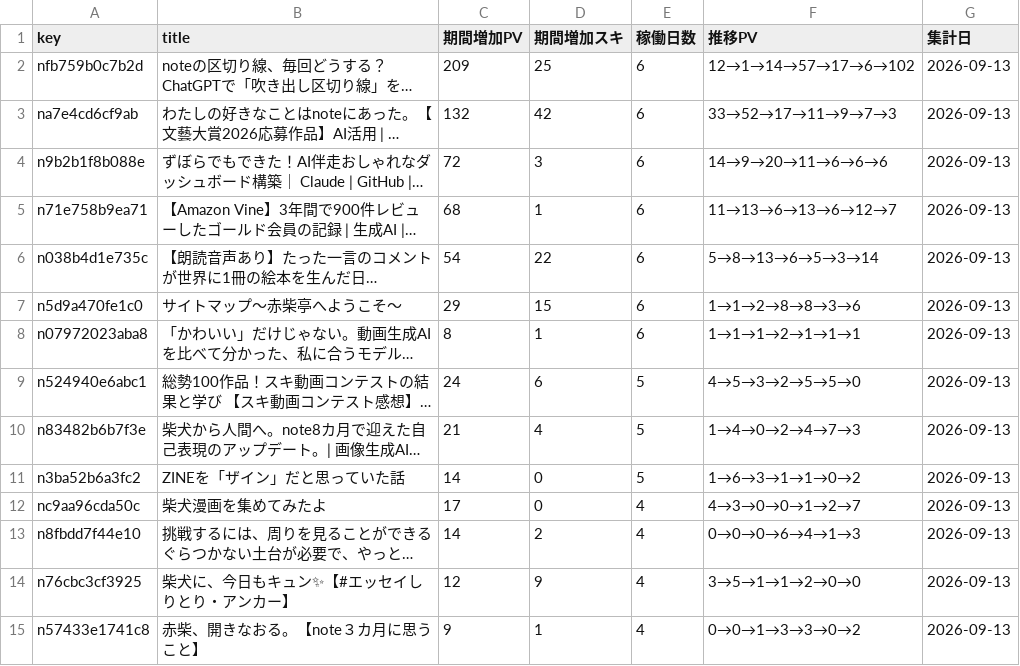
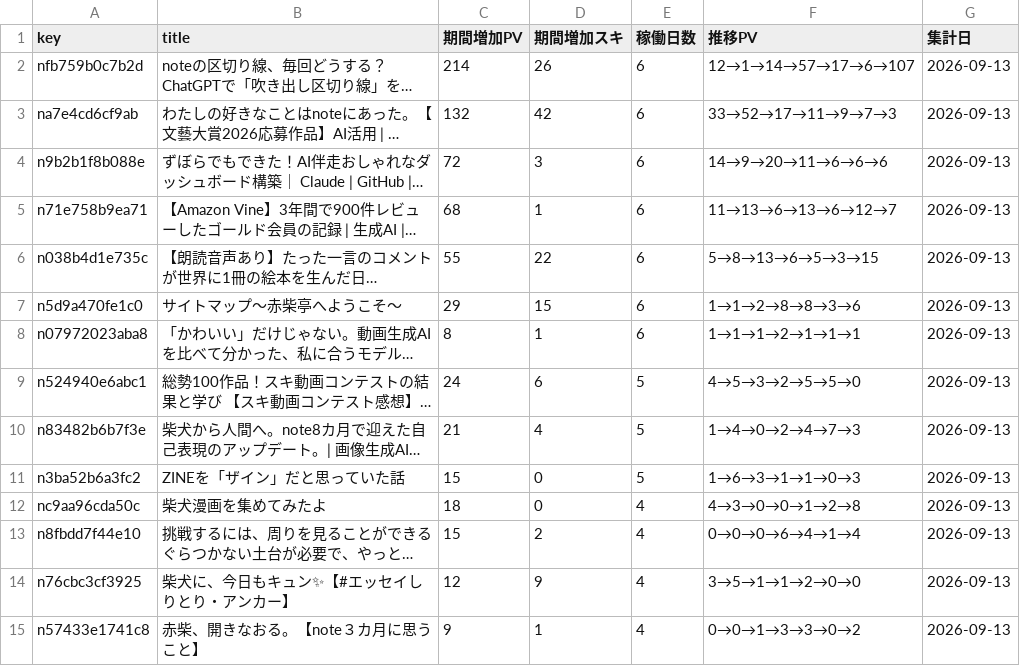
Before and after one commit to thinkingshiba0526-dot/note-stats-dashboard, a CSV file: data/asset_articles.csv, drawn as a sheet; only a part is shown; long unchanged cells end in …; the diff names each change by its address in the sheet, - before the commit and + after, or states it on an @@ line.

```diff
--- a/data/asset_articles.csv
+++ b/data/asset_articles.csv
-C2 (期間増加PV): 209
+C2 (期間増加PV): 214
-D2 (期間増加スキ): 25
+D2 (期間増加スキ): 26
-F2 (推移PV): 12→1→14→57→17→6→102
+F2 (推移PV): 12→1→14→57→17→6→107
-C6 (期間増加PV): 54
+C6 (期間増加PV): 55
-F6 (推移PV): 5→8→13→6→5→3→14
+F6 (推移PV): 5→8→13→6→5→3→15
-C11 (期間増加PV): 14
+C11 (期間増加PV): 15
-F11 (推移PV): 1→6→3→1→1→0→2
+F11 (推移PV): 1→6→3→1→1→0→3
-C12 (期間増加PV): 17
+C12 (期間増加PV): 18
-F12 (推移PV): 4→3→0→0→1→2→7
+F12 (推移PV): 4→3→0→0→1→2→8
-C13 (期間増加PV): 14
+C13 (期間増加PV): 15
-F13 (推移PV): 0→0→0→6→4→1→3
+F13 (推移PV): 0→0→0→6→4→1→4
```
Also changed, not shown: data/articles.csv, data/daily_summary.csv, 7 other files.
